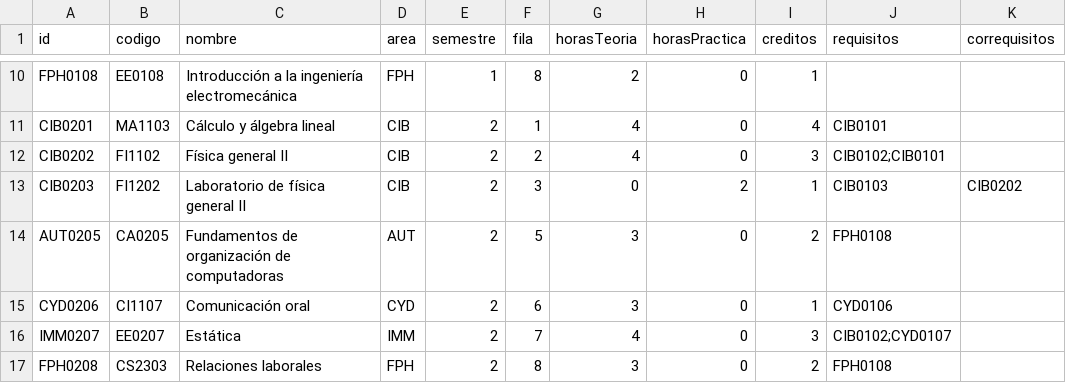
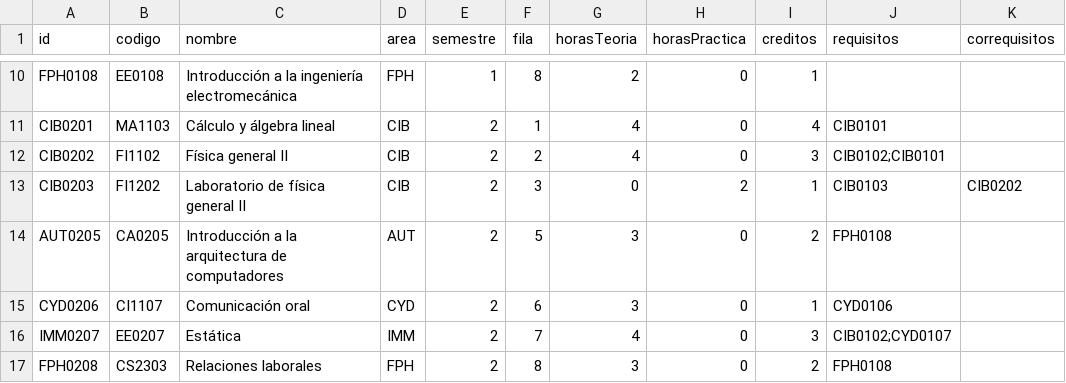
Before and after one commit to EIEM-TEC/CLIE, a CSV file: cursos/cursos_malla.csv, drawn as a sheet; only a part is shown, gaps mark what is left out; the diff names each change by its address in the sheet, - before the commit and + after, or states it on an @@ line.

```diff
--- a/cursos/cursos_malla.csv
+++ b/cursos/cursos_malla.csv
-C14 (nombre): Fundamentos de organización de computadoras
+C14 (nombre): Introducción a la arquitectura de computadores
```
Also changed, not shown: 8 other files.
